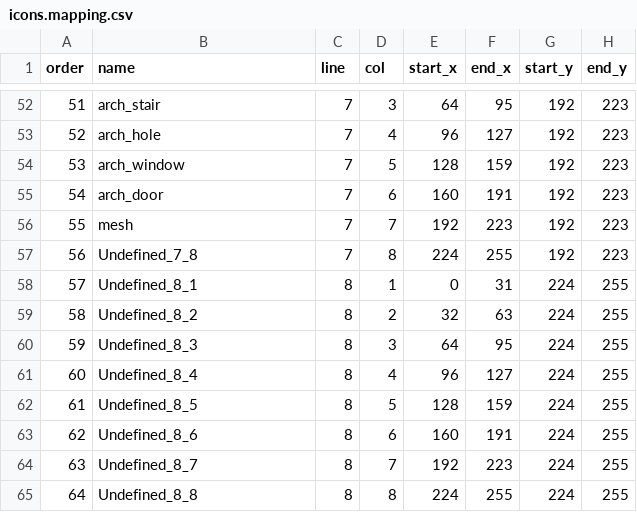
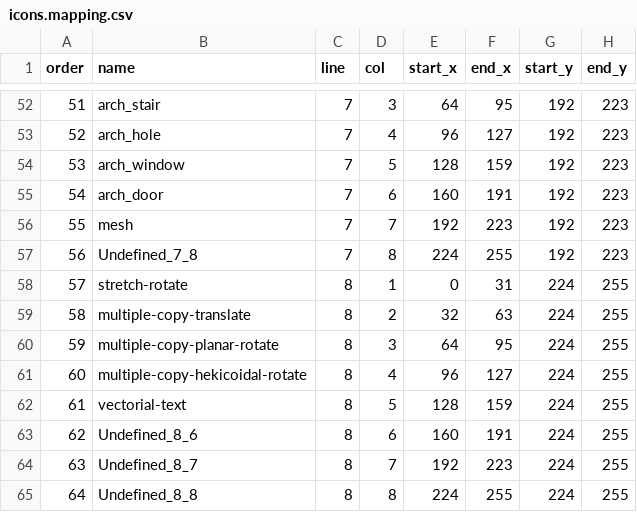
Before and after one commit to alfu32/k3d, a CSV file: assets/icons.mapping.csv, drawn as a sheet; only a part is shown, gaps mark what is left out; the diff names each change by its address in the sheet, - before the commit and + after, or states it on an @@ line.

Commit message:
feat(tools):
new tools:
 - multiple linear copy
 - multiple radial copy
 - multiple helical copy
 - stretch-rotate
 - vectorial text tool ad properties doclet/panel

improvements:
 - snap markers outside the display of grid helpers
 - snapping priority vertices > grid points> lines > faces
 - The adaptive “shadow grid cloud” is now sticky:
   - it no longer follows the cursor every frame,
   - it keeps its center/orientation once shown,
   - it re-anchors only when cursor moves outside its plane or outside cloud extents.
   - Cloud center now snaps to whole grid steps on its plane when created/re-anchored (integer-multiple behavior relative to gridSpacing)
   - Added persistent cloud state
   - Reset cloud state when grid spacing changes (to avoid stale extent
new features:
- Uses an internal/default glyph catalog loaded from assets/glyphs/alphabet.octd (no dependency on user model prototypes).
  - Vector text placement reads glyphs from that catalog and writes real geometry (segments/faces) into the active group.
  - Added a Vector Text dock panel with:
      - text
      - size
      - tracking
      - line spacing
      - glyph source path + “Load Glyph Source” button (for swapping catalogs).
- Added/confirmed a toolbar button entry for vector text via ToolId.TEXT in Entity Construction toolbar
  - Renamed tool label to make it explicit: TEXT("Vector Text")
  - Added explicit command alias: tool.vector_text
  - Vector text settings command is exposed: view.vector_text_settings

  About command panel + MCP:

  - these commands are registered in the command palette, so they show in the command panel.
  - MCP scene/listCommands reads the same command registry, so they are exposed there too.

```diff
--- a/assets/icons.mapping.csv
+++ b/assets/icons.mapping.csv
-B58 (name): Undefined_8_1
+B58 (name): stretch-rotate
-B59 (name): Undefined_8_2
+B59 (name): multiple-copy-translate
-B60 (name): Undefined_8_3
+B60 (name): multiple-copy-planar-rotate
-B61 (name): Undefined_8_4
+B61 (name): multiple-copy-hekicoidal-rotate
-B62 (name): Undefined_8_5
+B62 (name): vectorial-text
```
Also changed, not shown: 19 other files.
